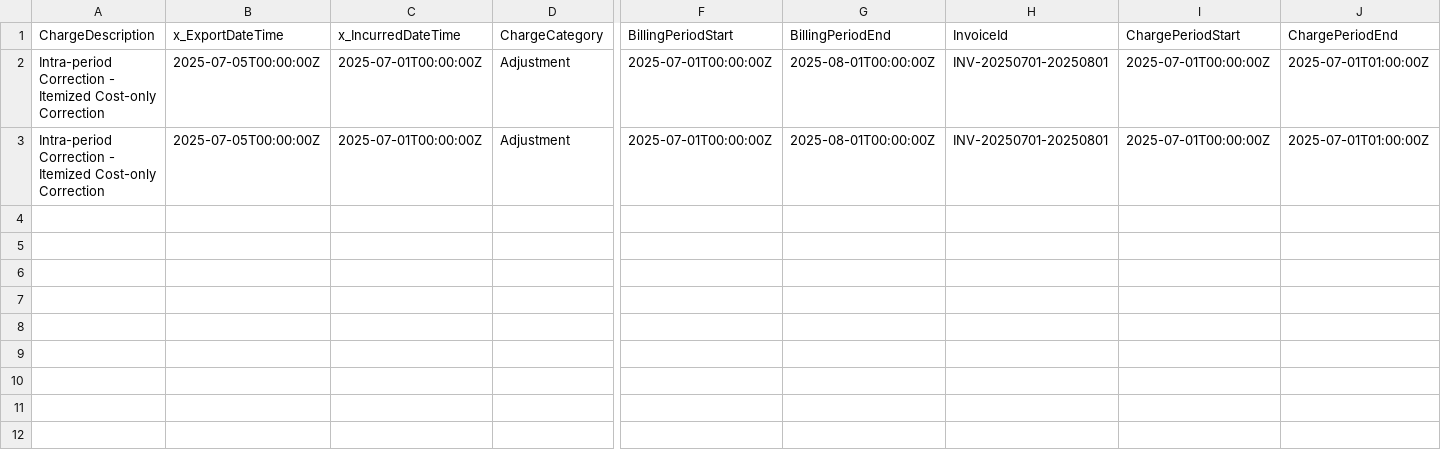
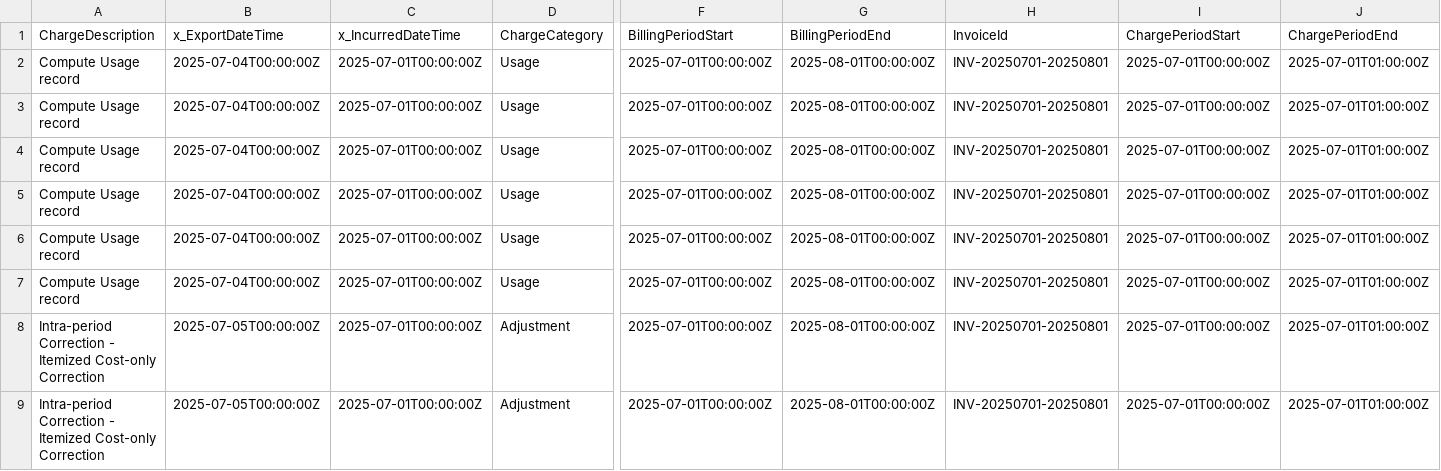
Before and after one commit to FinOps-Open-Cost-and-Usage-Spec/FOCUS_Spec, a CSV file: specification/data/correction-handling-examples/open-billing-period-current/scenario_3_itemized_cost_only_replacement.csv, drawn as a sheet; only a part is shown, gaps mark what is left out; rows hold the shown columns only; the diff names each change by its address in the sheet, - before the commit and + after, or states it on an @@ line.

Commit message:
FOCUS #962-examples: Including original records in Replacement artifacts for Scenarios 3 and 4
Co-authored-by: Shawn Alpay <77511110+shawnalpay@users.noreply.github.com>

```diff
--- a/specification/data/correction-handling-examples/open-billing-period-current/scenario_3_itemized_cost_only_replacement.csv
+++ b/specification/data/correction-handling-examples/open-billing-period-current/scenario_3_itemized_cost_only_replacement.csv
+row 2: Compute Usage record | 2025-07-04T00:00:00Z | 2025-07-01T00:00:00Z | Usage | 2025-07-01T00:00:00Z | 2025-08-01T00:00:00Z | INV-20250701-20250801 | 2025-07-01T00:00:00Z | 2025-07-01T01:00:00Z
+row 3: Compute Usage record | 2025-07-04T00:00:00Z | 2025-07-01T00:00:00Z | Usage | 2025-07-01T00:00:00Z | 2025-08-01T00:00:00Z | INV-20250701-20250801 | 2025-07-01T00:00:00Z | 2025-07-01T01:00:00Z
+row 4: Compute Usage record | 2025-07-04T00:00:00Z | 2025-07-01T00:00:00Z | Usage | 2025-07-01T00:00:00Z | 2025-08-01T00:00:00Z | INV-20250701-20250801 | 2025-07-01T00:00:00Z | 2025-07-01T01:00:00Z
+row 5: Compute Usage record | 2025-07-04T00:00:00Z | 2025-07-01T00:00:00Z | Usage | 2025-07-01T00:00:00Z | 2025-08-01T00:00:00Z | INV-20250701-20250801 | 2025-07-01T00:00:00Z | 2025-07-01T01:00:00Z
+row 6: Compute Usage record | 2025-07-04T00:00:00Z | 2025-07-01T00:00:00Z | Usage | 2025-07-01T00:00:00Z | 2025-08-01T00:00:00Z | INV-20250701-20250801 | 2025-07-01T00:00:00Z | 2025-07-01T01:00:00Z
+row 7: Compute Usage record | 2025-07-04T00:00:00Z | 2025-07-01T00:00:00Z | Usage | 2025-07-01T00:00:00Z | 2025-08-01T00:00:00Z | INV-20250701-20250801 | 2025-07-01T00:00:00Z | 2025-07-01T01:00:00Z
```
Also changed, not shown: specification/data/correction-handling-examples/open-billing-period-current/scenario_4_bulk_cost_only_replacement.csv, specification/data/correction-handling-examples/open-billing-period-previous/scenario_3_itemized_cost_only_replacement.csv, 1 other file.
